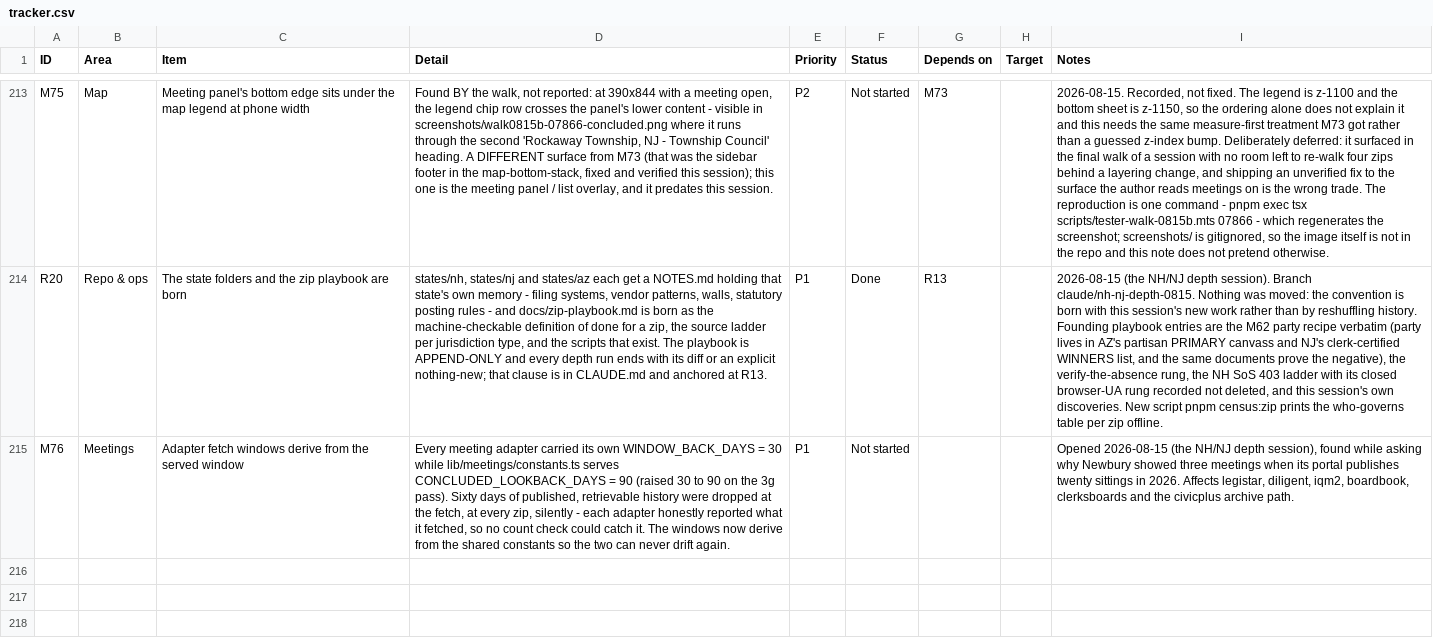
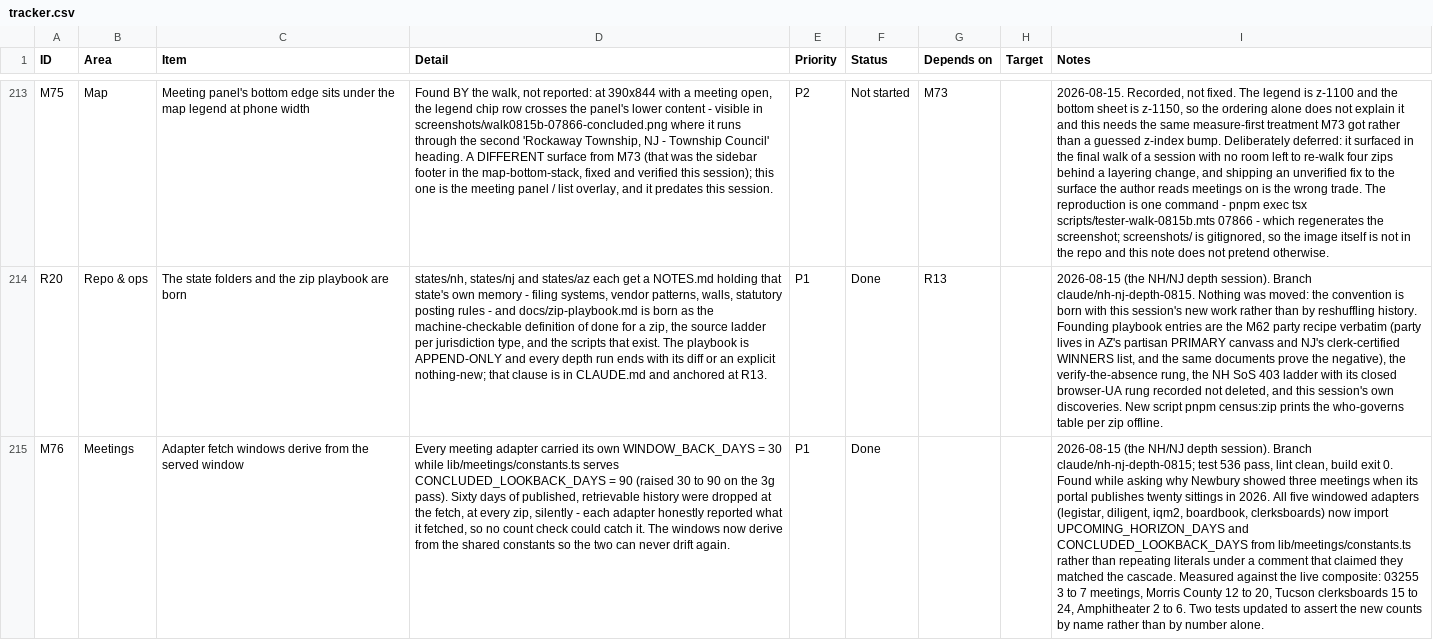
Before and after one commit to SeanJ22/meanwhile, a CSV file: docs/tracker.csv, drawn as a sheet; only a part is shown, gaps mark what is left out; the diff covers the shown part only; the diff names each change by its address in the sheet, - before the commit and + after, or states it on an @@ line.

```diff
--- a/docs/tracker.csv
+++ b/docs/tracker.csv
-F215 (Status): Not started
+F215 (Status): Done
-I215 (Notes): Opened 2026-08-15 (the NH/NJ depth session), found while asking why Newbury showed three meetings when its portal publishes twenty sittings in 2026. Affects legistar, diligent, iqm2, boardbook, clerksboards and the civicplus archive path.
+I215 (Notes): 2026-08-15 (the NH/NJ depth session). Branch claude/nh-nj-depth-0815; test 536 pass, lint clean, build exit 0. Found while asking why Newbury showed three meetings when its portal publishes twenty sittings in 2026. All five windowed adapters (legistar, diligent, iqm2, boardbook, clerksboards) now import UPCOMING_HORIZON_DAYS and CONCLUDED_LOOKBACK_DAYS from lib/meetings/constants.ts rather than repeating literals under a comment that claimed they matched the cascade. Measured against the live composite: 03255 3 to 7 meetings, Morris County 12 to 20, Tucson clerksboards 15 to 24, Amphitheater 2 to 6. Two tests updated to assert the new counts by name rather than by number alone.
```
Also changed, not shown: 1 added row elsewhere in this file, 16 other files.
